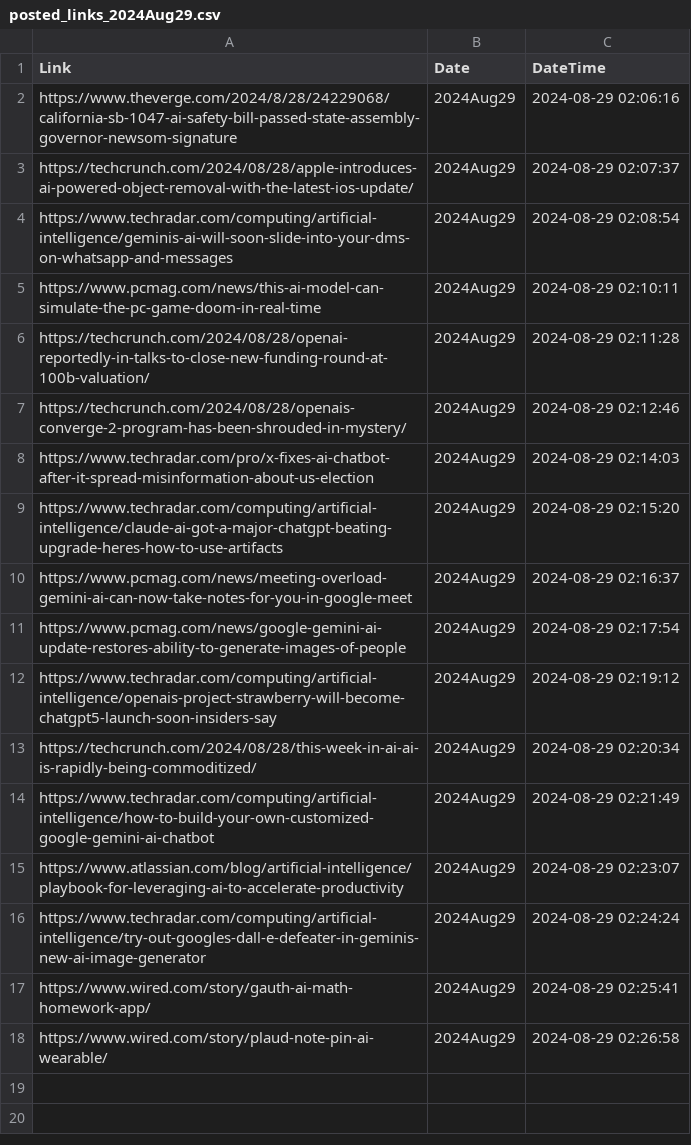
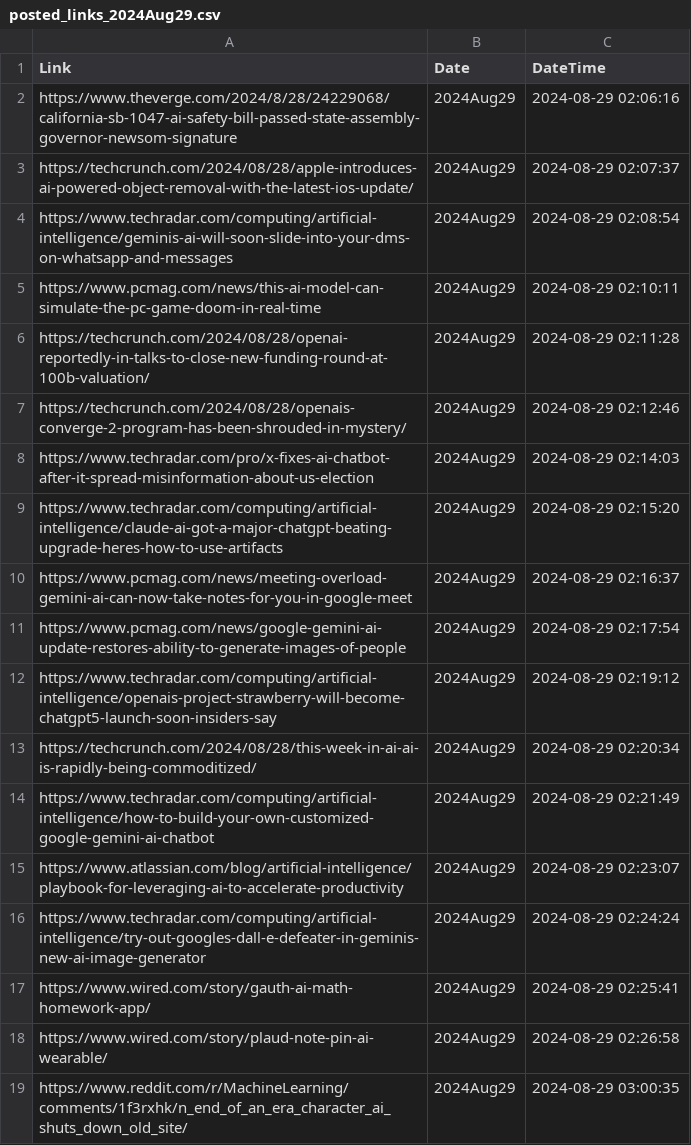
Before and after one commit to prblsing/TechInsightX, a CSV file: etc/ops/posted_links_2024Aug29.csv, drawn as a sheet.

```diff
--- a/etc/ops/posted_links_2024Aug29.csv
+++ b/etc/ops/posted_links_2024Aug29.csv
@@ -18 +18,2 @@ https://www.wired.com/story/gauth-ai-math-homework-app/,2024Aug29,2024-08-29 02:
 https://www.wired.com/story/plaud-note-pin-ai-wearable/,2024Aug29,2024-08-29 02:26:58
+https://www.reddit.com/r/MachineLearning/comments/1f3rxhk/n_end_of_an_era_character_ai_shuts_down_old_site/,2024Aug29,2024-08-29 03:00:35
```
Also changed, not shown: 1 other file.
